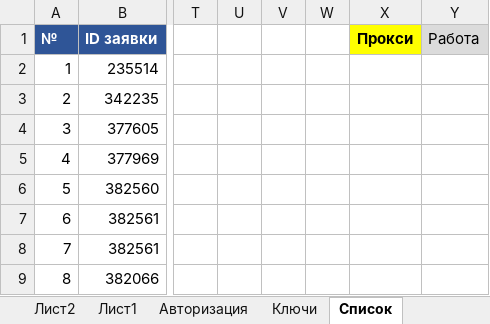
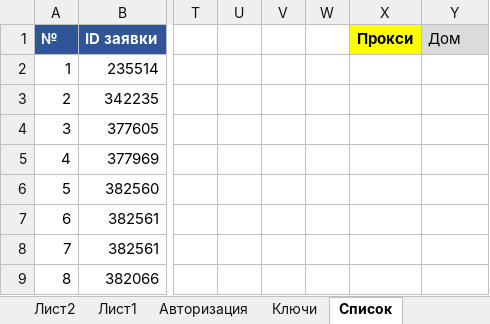
Before and after one commit to Goodron1981/MyMacros-master, an Excel workbook: Test_Blogun.xlsm, sheet Список, drawn as a sheet; only a part is shown, gaps mark what is left out; values as stored, in another font and other column widths than the file's, no borders; charts and pictures not drawn; the diff names each change by its address in the sheet, - before the commit and + after, or states it on an @@ line.

```diff
--- a/Test_Blogun.xlsm (sheet Список)
+++ b/Test_Blogun.xlsm (sheet Список)
-Y1: Работа
+Y1: Дом
```
Also changed, not shown: sheet Обработка, charts or pictures.
